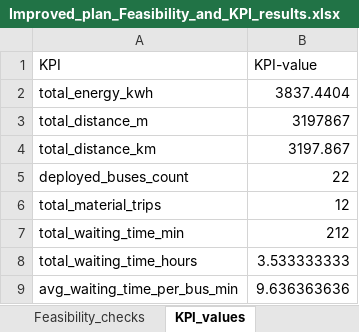
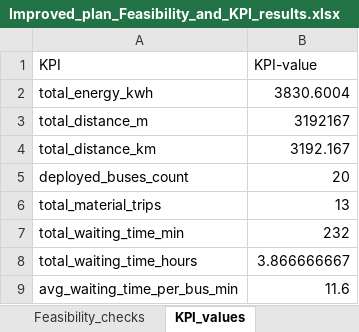
Before and after one commit to FeevanZoghel/Project_5, an Excel workbook: Improved_plan_Feasibility_and_KPI_results.xlsx, sheet KPI_values, drawn as a sheet; values as stored, in another font and other column widths than the file's, no borders; the diff names each change by its address in the sheet, - before the commit and + after, or states it on an @@ line.

```diff
--- a/Improved_plan_Feasibility_and_KPI_results.xlsx (sheet KPI_values)
+++ b/Improved_plan_Feasibility_and_KPI_results.xlsx (sheet KPI_values)
-B2 (KPI-value): 3837.4404
+B2 (KPI-value): 3830.6004
-B3 (KPI-value): 3197867
+B3 (KPI-value): 3192167
-B4 (KPI-value): 3197.867
+B4 (KPI-value): 3192.167
-B5 (KPI-value): 22
+B5 (KPI-value): 20
-B6 (KPI-value): 12
+B6 (KPI-value): 13
-B7 (KPI-value): 212
+B7 (KPI-value): 232
-B8 (KPI-value): 3.533333333
+B8 (KPI-value): 3.866666667
-B9 (KPI-value): 9.636363636
+B9 (KPI-value): 11.6
```
Also changed, not shown: Feasibility_and_KPI_results_busplan.xlsx, Improved_Bus_Planning_version_B.xlsx, 2 other files.
